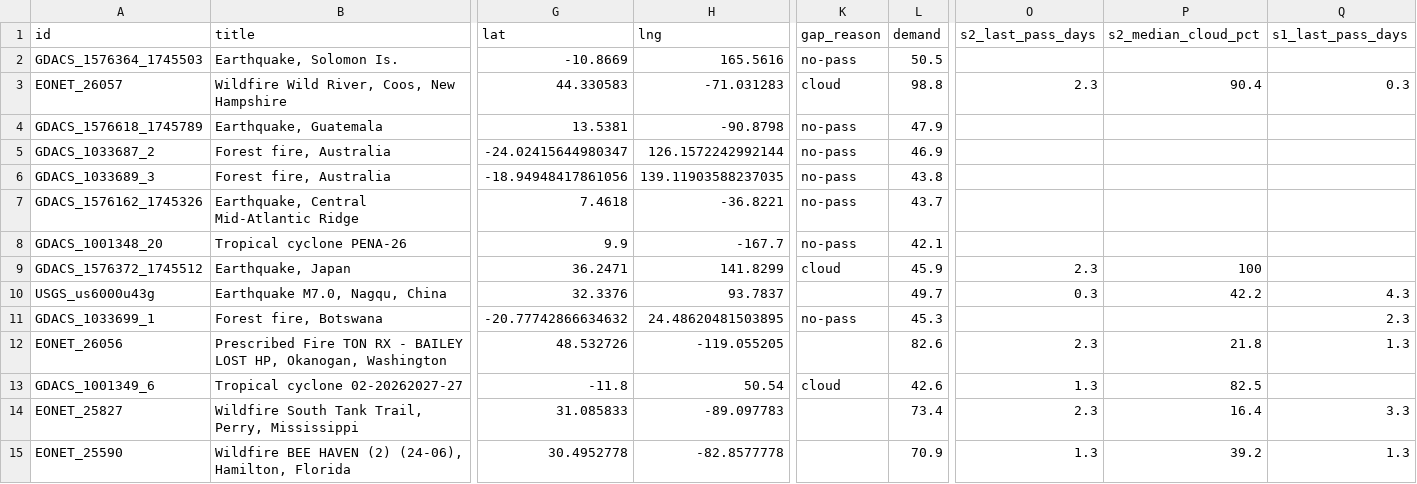
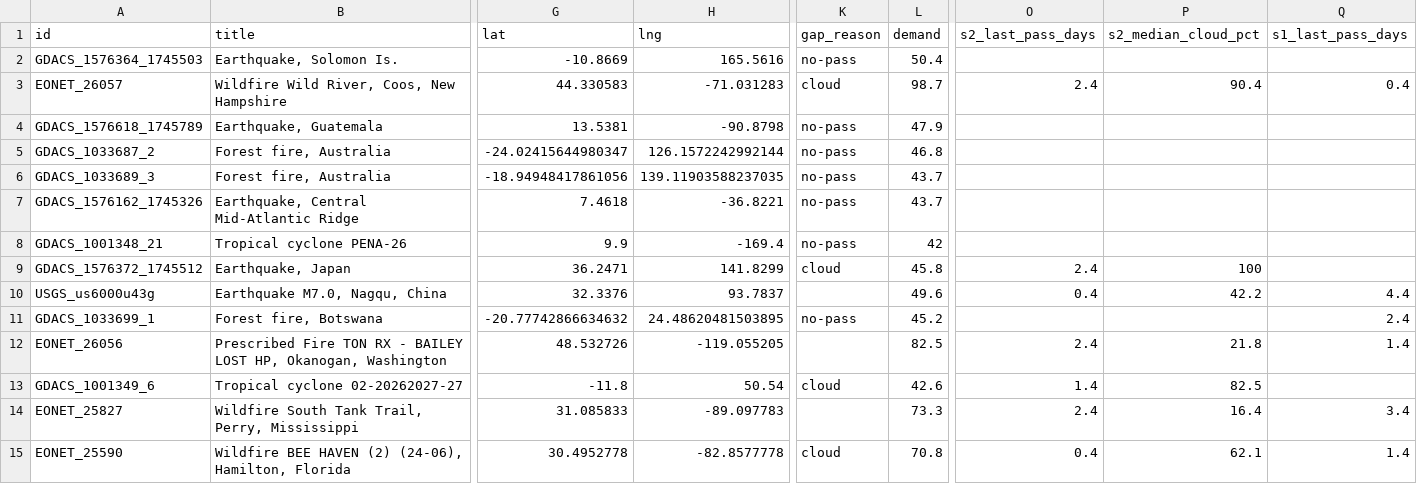
Before and after one commit to dchichorro/terrasignal, a CSV file: public/data/leads-global-45.csv, drawn as a sheet; only a part is shown, gaps mark what is left out; the diff covers the shown part only; the diff names each change by its address in the sheet, - before the commit and + after, or states it on an @@ line.

```diff
--- a/public/data/leads-global-45.csv
+++ b/public/data/leads-global-45.csv
-L2 (demand): 50.5
+L2 (demand): 50.4
-L3 (demand): 98.8
+L3 (demand): 98.7
-O3 (s2_last_pass_days): 2.3
+O3 (s2_last_pass_days): 2.4
-Q3 (s1_last_pass_days): 0.3
+Q3 (s1_last_pass_days): 0.4
-L5 (demand): 46.9
+L5 (demand): 46.8
-L6 (demand): 43.8
+L6 (demand): 43.7
-A8 (id): GDACS_1001348_20
+A8 (id): GDACS_1001348_21
-H8 (lng): -167.7
+H8 (lng): -169.4
-L8 (demand): 42.1
+L8 (demand): 42
-L9 (demand): 45.9
+L9 (demand): 45.8
-O9 (s2_last_pass_days): 2.3
+O9 (s2_last_pass_days): 2.4
-L10 (demand): 49.7
+L10 (demand): 49.6
-O10 (s2_last_pass_days): 0.3
+O10 (s2_last_pass_days): 0.4
-Q10 (s1_last_pass_days): 4.3
+Q10 (s1_last_pass_days): 4.4
-L11 (demand): 45.3
+L11 (demand): 45.2
-Q11 (s1_last_pass_days): 2.3
+Q11 (s1_last_pass_days): 2.4
-L12 (demand): 82.6
+L12 (demand): 82.5
-O12 (s2_last_pass_days): 2.3
+O12 (s2_last_pass_days): 2.4
-Q12 (s1_last_pass_days): 1.3
+Q12 (s1_last_pass_days): 1.4
-O13 (s2_last_pass_days): 1.3
+O13 (s2_last_pass_days): 1.4
-L14 (demand): 73.4
+L14 (demand): 73.3
-O14 (s2_last_pass_days): 2.3
+O14 (s2_last_pass_days): 2.4
-Q14 (s1_last_pass_days): 3.3
+Q14 (s1_last_pass_days): 3.4
-K15 (gap_reason): (empty)
+K15 (gap_reason): cloud
-L15 (demand): 70.9
+L15 (demand): 70.8
-O15 (s2_last_pass_days): 1.3
+O15 (s2_last_pass_days): 0.4
-P15 (s2_median_cloud_pct): 39.2
+P15 (s2_median_cloud_pct): 62.1
-Q15 (s1_last_pass_days): 1.3
+Q15 (s1_last_pass_days): 1.4
```
Also changed, not shown: 2 added rows, 2 removed rows and 38 edited cells elsewhere in this file, public/data/leads-eu-30.csv, public/data/leads-eu-45.csv, 10 other files.
